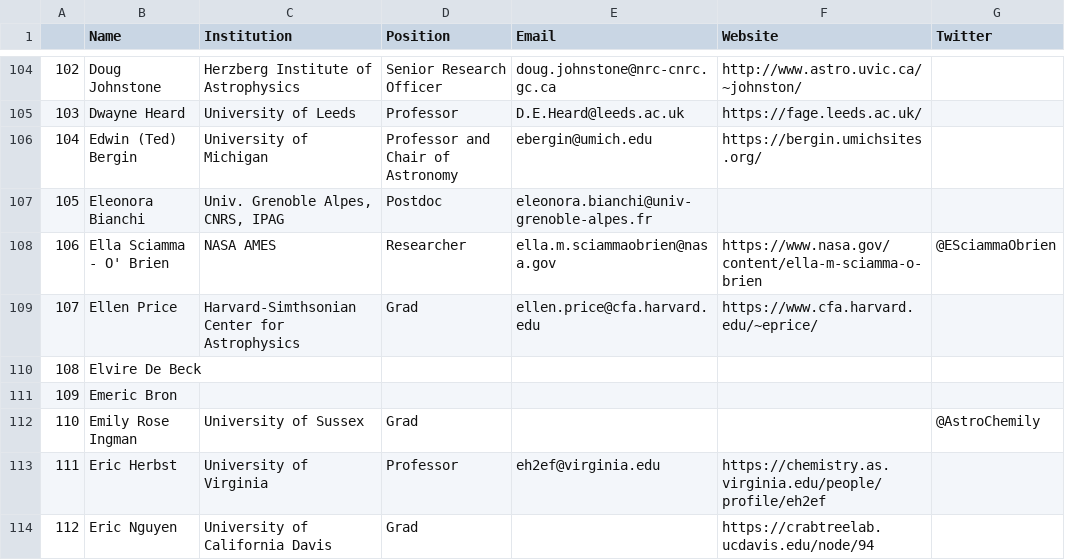
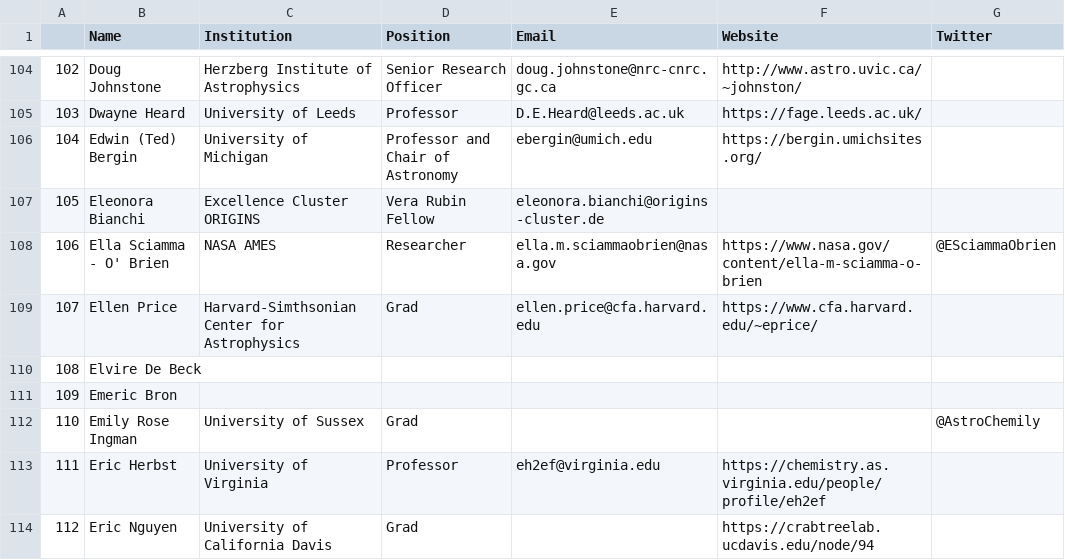
Before and after one commit to astrogewgaw/whoswho, a CSV file: public/whoswho.csv, drawn as a sheet; only a part is shown, gaps mark what is left out.

Commit message:
Updated whoswho: 2022-11-21 01:57:56

```diff
--- a/public/whoswho.csv
+++ b/public/whoswho.csv
@@ -106,3 +106,3 @@
 104,Edwin (Ted) Bergin,University of Michigan,Professor and Chair of Astronomy,ebergin@umich.edu,https://bergin.umichsites.org/,
-105,Eleonora Bianchi,"Univ. Grenoble Alpes, CNRS, IPAG",Postdoc,eleonora.bianchi@univ-grenoble-alpes.fr,,
+105,Eleonora Bianchi,Excellence Cluster ORIGINS,Vera Rubin Fellow,eleonora.bianchi@origins-cluster.de,,
 106,Ella Sciamma - O' Brien,NASA AMES,Researcher,ella.m.sciammaobrien@nasa.gov,https://www.nasa.gov/content/ella-m-sciamma-o-brien,@ESciammaObrien
```
Also changed, not shown: 3 other files.
